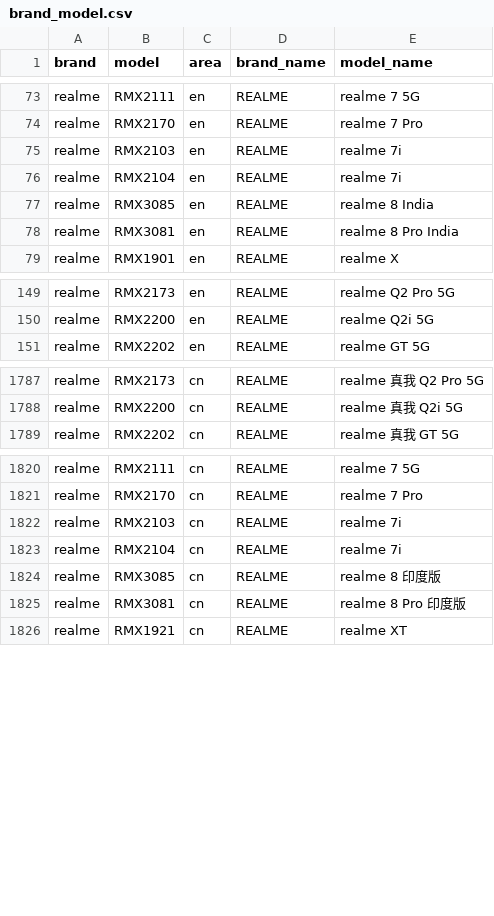
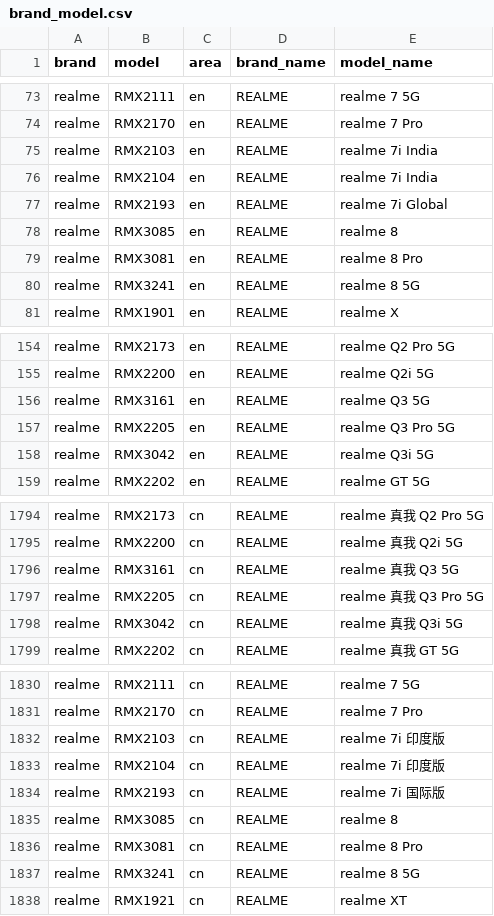
Before and after one commit to jantacy/mobilemodels, a CSV file: brand_model.csv, drawn as a sheet; only a part is shown, gaps mark what is left out; the diff covers the shown part only.

```diff
--- a/brand_model.csv
+++ b/brand_model.csv
@@ -74,6 +74,8 @@ realme,RMX2111,en,REALME, realme 7 5G
 realme,RMX2170,en,REALME, realme 7 Pro
-realme,RMX2103,en,REALME, realme 7i
-realme,RMX2104,en,REALME, realme 7i
-realme,RMX3085,en,REALME, realme 8 India
-realme,RMX3081,en,REALME, realme 8 Pro India
+realme,RMX2103,en,REALME, realme 7i India
+realme,RMX2104,en,REALME, realme 7i India
+realme,RMX2193,en,REALME, realme 7i Global
+realme,RMX3085,en,REALME, realme 8
+realme,RMX3081,en,REALME, realme 8 Pro
+realme,RMX3241,en,REALME, realme 8 5G
 realme,RMX1901,en,REALME, realme X
@@ -150,2 +155,5 @@ realme,RMX2173,en,REALME, realme Q2 Pro 5G
 realme,RMX2200,en,REALME, realme Q2i 5G
+realme,RMX3161,en,REALME, realme Q3 5G
+realme,RMX2205,en,REALME, realme Q3 Pro 5G
+realme,RMX3042,en,REALME, realme Q3i 5G
 realme,RMX2202,en,REALME, realme GT 5G
@@ -1788,2 +1795,5 @@ realme,RMX2173,cn,REALME, realme 真我 Q2 Pro 5G
 realme,RMX2200,cn,REALME, realme 真我 Q2i 5G
+realme,RMX3161,cn,REALME, realme 真我 Q3 5G
+realme,RMX2205,cn,REALME, realme 真我 Q3 Pro 5G
+realme,RMX3042,cn,REALME, realme 真我 Q3i 5G
 realme,RMX2202,cn,REALME, realme 真我 GT 5G
@@ -1821,6 +1831,8 @@ realme,RMX2111,cn,REALME, realme 7 5G
 realme,RMX2170,cn,REALME, realme 7 Pro
-realme,RMX2103,cn,REALME, realme 7i
-realme,RMX2104,cn,REALME, realme 7i
-realme,RMX3085,cn,REALME, realme 8 印度版
-realme,RMX3081,cn,REALME, realme 8 Pro 印度版
+realme,RMX2103,cn,REALME, realme 7i 印度版
+realme,RMX2104,cn,REALME, realme 7i 印度版
+realme,RMX2193,cn,REALME, realme 7i 国际版
+realme,RMX3085,cn,REALME, realme 8
+realme,RMX3081,cn,REALME, realme 8 Pro
+realme,RMX3241,cn,REALME, realme 8 5G
 realme,RMX1921,cn,REALME, realme XT
```
Also changed, not shown: 10 added rows and 4 removed rows elsewhere in this file.
